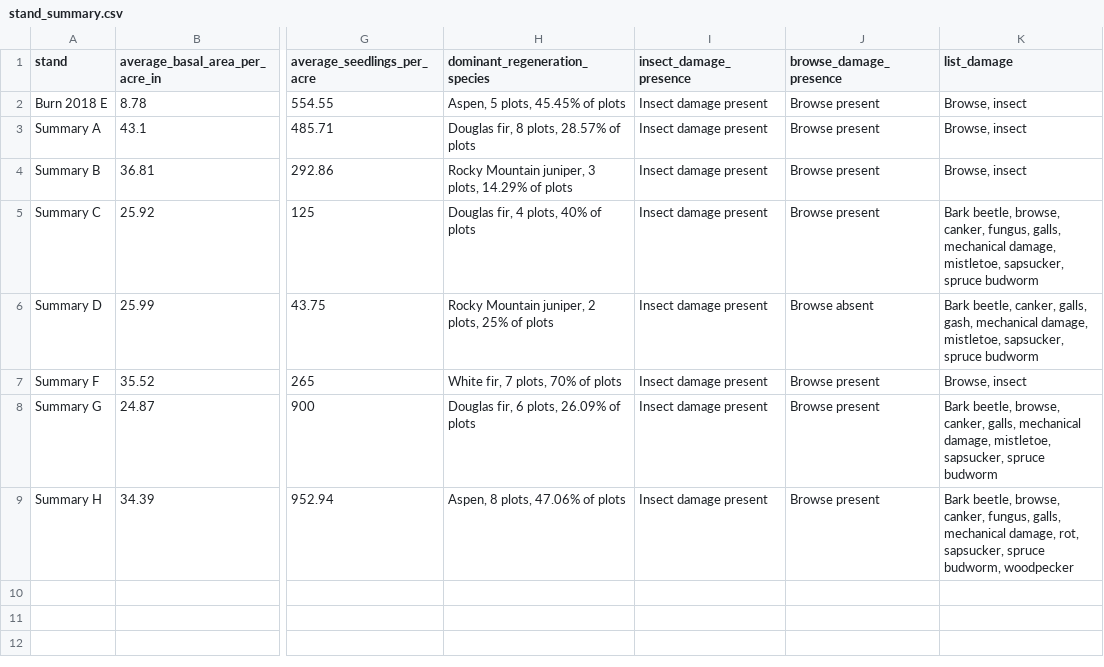
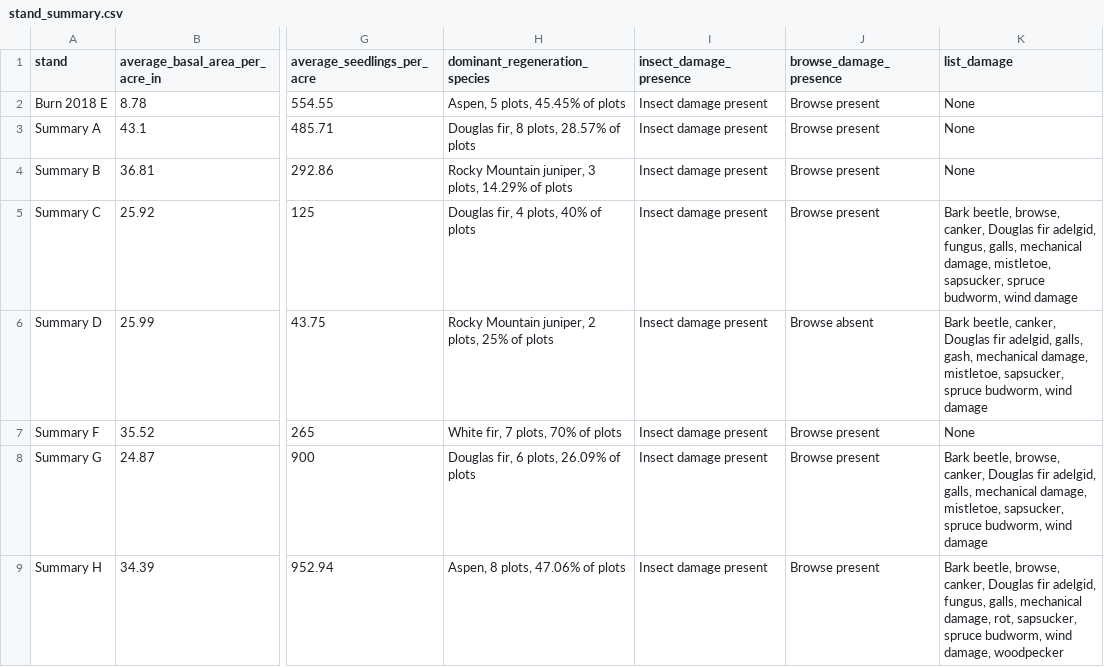
Before and after one commit to harley-zhang/Conservation_statistics, a CSV file: stand_stats/stand_summary.csv, drawn as a sheet; only a part is shown, gaps mark what is left out; the diff names each change by its address in the sheet, - before the commit and + after, or states it on an @@ line.

Commit message:
updated stand_summary.csv with fixes

```diff
--- a/stand_stats/stand_summary.csv
+++ b/stand_stats/stand_summary.csv
-K2:K4 (list_damage): Browse, insect
+K2:K4 (list_damage): None
-K5 (list_damage): …browse, canker, fungus, galls, mechanical damage, mistletoe, sapsucker, spruce budworm
+K5 (list_damage): …browse, canker, Douglas fir adelgid, fungus, galls, mechanical damage, mistletoe, sapsucker, spruce budworm, wind damage
-K6 (list_damage): …beetle, canker, galls, gash, mechanical damage, mistletoe, sapsucker, spruce budworm
+K6 (list_damage): …beetle, canker, Douglas fir adelgid, galls, gash, mechanical damage, mistletoe, sapsucker, spruce budworm, wind damage
-K7 (list_damage): Browse, insect
+K7 (list_damage): None
-K8 (list_damage): …browse, canker, galls, mechanical damage, mistletoe, sapsucker, spruce budworm
+K8 (list_damage): …browse, canker, Douglas fir adelgid, galls, mechanical damage, mistletoe, sapsucker, spruce budworm, wind damage
-K9 (list_damage): …browse, canker, fungus, galls, mechanical damage, rot, sapsucker, spruce budworm, woodpecker
+K9 (list_damage): …browse, canker, Douglas fir adelgid, fungus, galls, mechanical damage, rot, sapsucker, spruce budworm, wind damage, woodpecker
```
Also changed, not shown: 1 other file.
